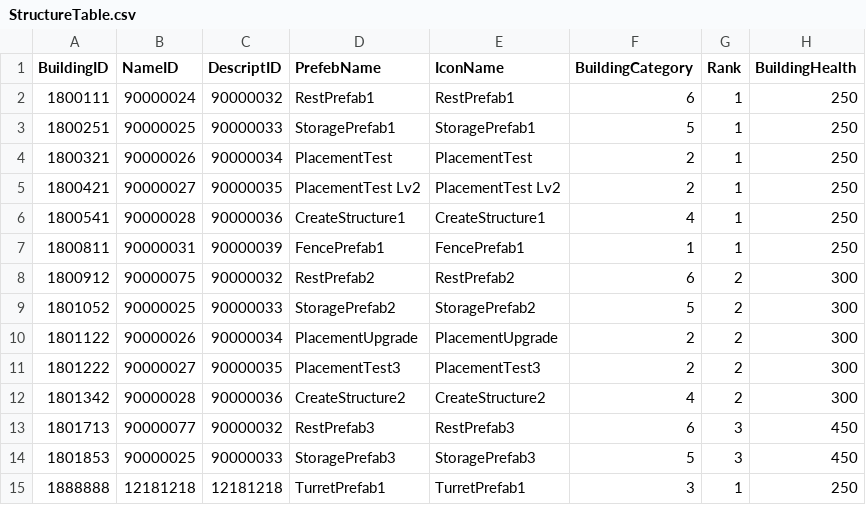
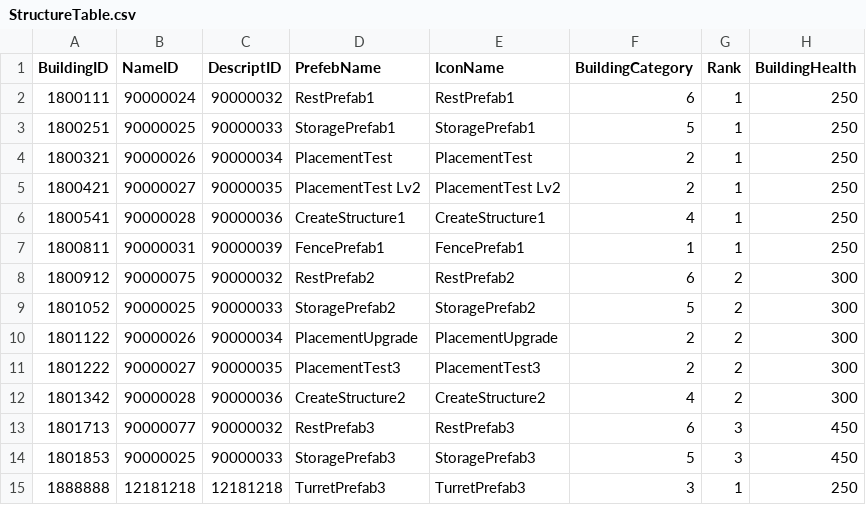
Before and after one commit to KDH1213/SurvivalProject, a CSV file: Assets/Resources/Tables/StructureTable.csv, drawn as a sheet; only a part is shown; the diff names each change by its address in the sheet, - before the commit and + after, or states it on an @@ line.

```diff
--- a/Assets/Resources/Tables/StructureTable.csv
+++ b/Assets/Resources/Tables/StructureTable.csv
-D15 (PrefebName): TurretPrefab1
+D15 (PrefebName): TurretPrefab3
-E15 (IconName): TurretPrefab1
+E15 (IconName): TurretPrefab3
```
Also changed, not shown: 8 other files.
